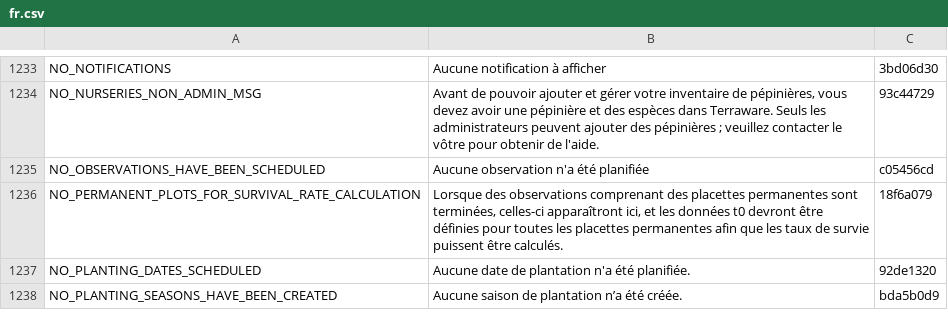
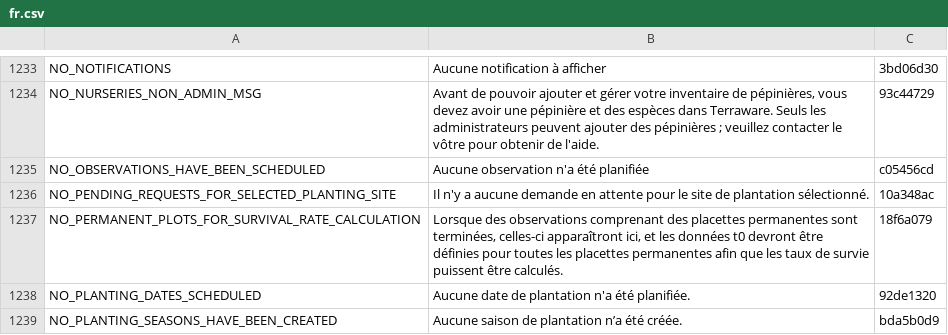
Before and after one commit to terraware/terraware-web, a CSV file: src/strings/csv/fr.csv, drawn as a sheet; only a part is shown, gaps mark what is left out; the diff names each change by its address in the sheet, - before the commit and + after, or states it on an @@ line.

Commit message:
SW-8521 When selected Planting Site has no requests, do not show any seasons or species in filters and display a message

```diff
--- a/src/strings/csv/fr.csv
+++ b/src/strings/csv/fr.csv
+row 1236: NO_PENDING_REQUESTS_FOR_SELECTED_PLANTING_SITE | Il n'y a aucune demande en attente pour le site de plantation sélectionné. | 10a348ac
```
Also changed, not shown: src/strings/csv/en.csv, src/strings/csv/es.csv, 1 other file.
